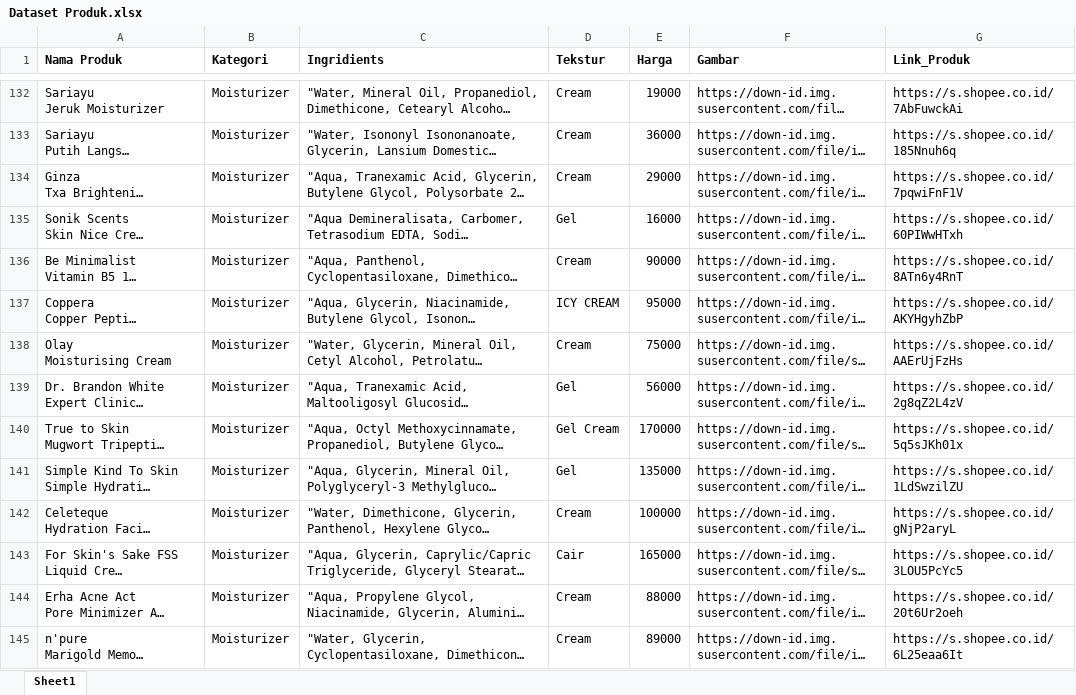
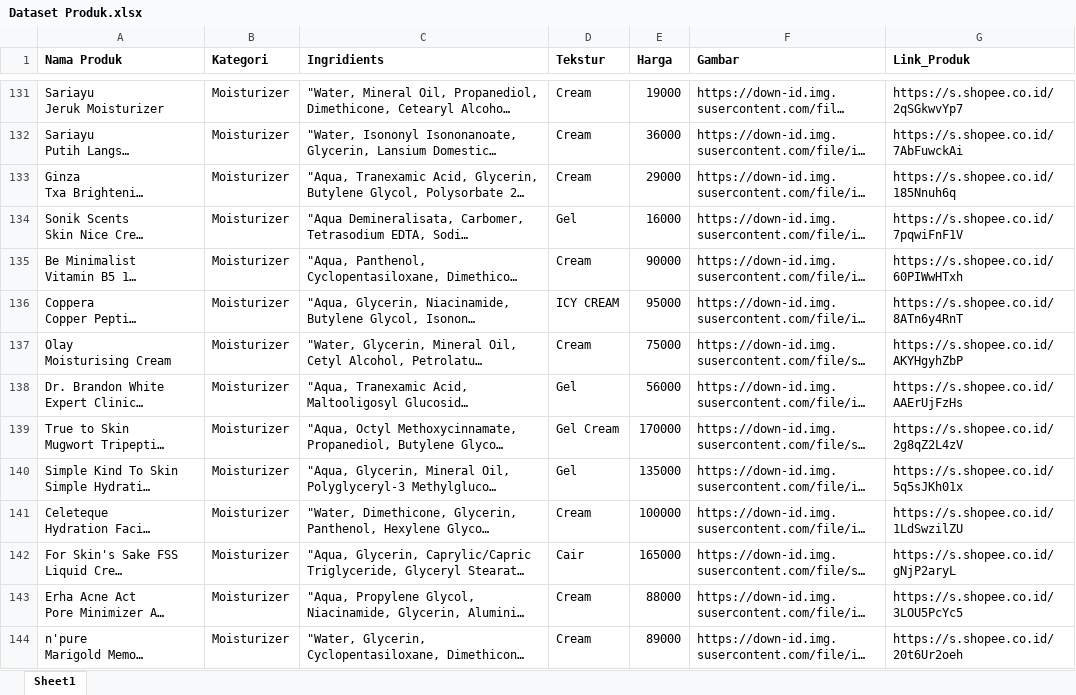
Before and after one commit to dikaenwo/bglow-be, an Excel workbook: Dataset/Dataset Produk.xlsx, sheet Sheet1, drawn as a sheet; only a part is shown, gaps mark what is left out; long unchanged cells end in …; values as stored, in another font and other column widths than the file's, no borders; addresses are those after the commit; the diff covers the shown part only; the diff names each change by its address in the sheet, - before the commit and + after, or states it on an @@ line.

Commit message:
update: Dataset Produk.xlsx - data produk terbaru

```diff
--- a/Dataset/Dataset Produk.xlsx (sheet Sheet1)
+++ b/Dataset/Dataset Produk.xlsx (sheet Sheet1)
-G131 (Link_Produk): https://s.shopee.co.id/7AbFuwckAi
+G131 (Link_Produk): https://s.shopee.co.id/2qSGkwvYp7
-G132 (Link_Produk): https://s.shopee.co.id/185Nnuh6q
+G132 (Link_Produk): https://s.shopee.co.id/7AbFuwckAi
-G133 (Link_Produk): https://s.shopee.co.id/7pqwiFnF1V
+G133 (Link_Produk): https://s.shopee.co.id/185Nnuh6q
-G134 (Link_Produk): https://s.shopee.co.id/60PIWwHTxh
+G134 (Link_Produk): https://s.shopee.co.id/7pqwiFnF1V
-G135 (Link_Produk): https://s.shopee.co.id/8ATn6y4RnT
+G135 (Link_Produk): https://s.shopee.co.id/60PIWwHTxh
-G136 (Link_Produk): https://s.shopee.co.id/AKYHgyhZbP
+G136 (Link_Produk): https://s.shopee.co.id/8ATn6y4RnT
-G137 (Link_Produk): https://s.shopee.co.id/AAErUjFzHs
+G137 (Link_Produk): https://s.shopee.co.id/AKYHgyhZbP
-G138 (Link_Produk): https://s.shopee.co.id/2g8qZ2L4zV
+G138 (Link_Produk): https://s.shopee.co.id/AAErUjFzHs
-G139 (Link_Produk): https://s.shopee.co.id/5q5sJKh01x
+G139 (Link_Produk): https://s.shopee.co.id/2g8qZ2L4zV
-G140 (Link_Produk): https://s.shopee.co.id/1LdSwzilZU
+G140 (Link_Produk): https://s.shopee.co.id/5q5sJKh01x
-G141 (Link_Produk): https://s.shopee.co.id/gNjP2aryL
+G141 (Link_Produk): https://s.shopee.co.id/1LdSwzilZU
-G142 (Link_Produk): https://s.shopee.co.id/3LOU5PcYc5
+G142 (Link_Produk): https://s.shopee.co.id/gNjP2aryL
-G143 (Link_Produk): https://s.shopee.co.id/20t6Ur2oeh
+G143 (Link_Produk): https://s.shopee.co.id/3LOU5PcYc5
-G144 (Link_Produk): https://s.shopee.co.id/6L25eaa6It
+G144 (Link_Produk): https://s.shopee.co.id/20t6Ur2oeh
```
Also changed, not shown: 1 added row, 1 removed row and 220 edited cells elsewhere in this sheet.
